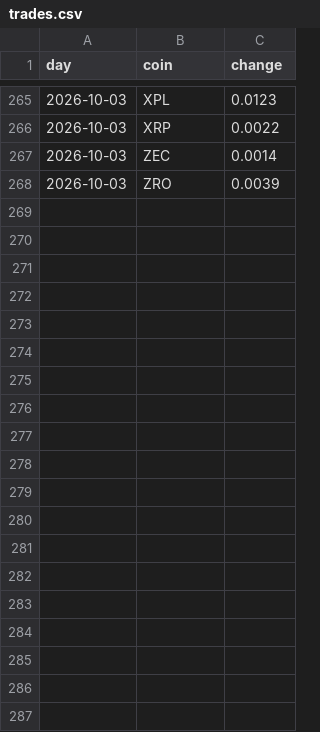
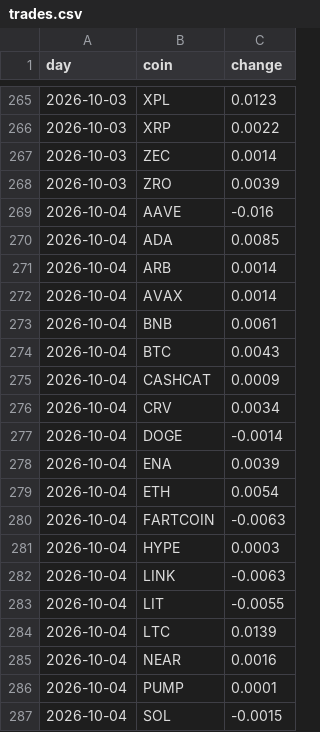
Before and after one commit to sajjadbabamaleki-lgtm/Smart-trading-wallet-, a CSV file: research/paper_trading/ledger/trades.csv, drawn as a sheet; only a part is shown, gaps mark what is left out; the diff covers the shown part only; the diff names each change by its address in the sheet, - before the commit and + after, or states it on an @@ line.

```diff
--- a/research/paper_trading/ledger/trades.csv
+++ b/research/paper_trading/ledger/trades.csv
+row 269: 2026-10-04 | AAVE | -0.016
+row 270: 2026-10-04 | ADA | 0.0085
+row 271: 2026-10-04 | ARB | 0.0014
+row 272: 2026-10-04 | AVAX | 0.0014
+row 273: 2026-10-04 | BNB | 0.0061
+row 274: 2026-10-04 | BTC | 0.0043
+row 275: 2026-10-04 | CASHCAT | 0.0009
+row 276: 2026-10-04 | CRV | 0.0034
+row 277: 2026-10-04 | DOGE | -0.0014
+row 278: 2026-10-04 | ENA | 0.0039
+row 279: 2026-10-04 | ETH | 0.0054
+row 280: 2026-10-04 | FARTCOIN | -0.0063
+row 281: 2026-10-04 | HYPE | 0.0003
+row 282: 2026-10-04 | LINK | -0.0063
+row 283: 2026-10-04 | LIT | -0.0055
+row 284: 2026-10-04 | LTC | 0.0139
+row 285: 2026-10-04 | NEAR | 0.0016
+row 286: 2026-10-04 | PUMP | 0.0001
+row 287: 2026-10-04 | SOL | -0.0015
```
Also changed, not shown: 40 added rows elsewhere in this file, research/paper_trading/ledger/equity.csv, 2 other files.
